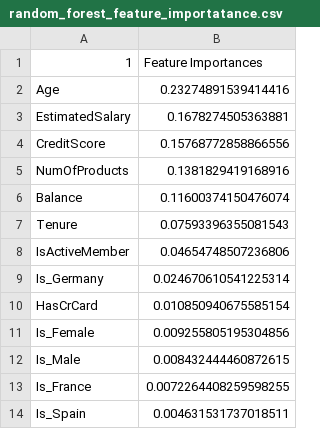
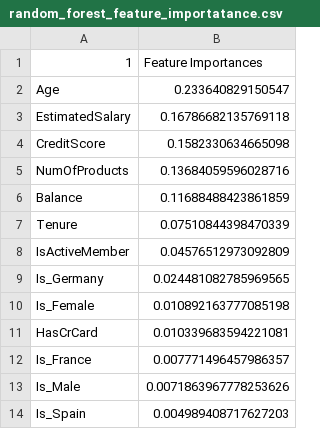
Before and after one commit to Talieh-Sh/Bank_Churn_Project, a CSV file: random_forest_model_files/random_forest_feature_importatance.csv, drawn as a sheet.

Commit message:
updated_smaller_estimator_random_forest

```diff
--- a/random_forest_model_files/random_forest_feature_importatance.csv
+++ b/random_forest_model_files/random_forest_feature_importatance.csv
@@ -1,14 +1,14 @@
 1,Feature Importances
-Age,0.23274891539414416
-EstimatedSalary,0.1678274505363881
-CreditScore,0.15768772858866556
-NumOfProducts,0.1381829419168916
-Balance,0.11600374150476074
-Tenure,0.07593396355081543
-IsActiveMember,0.04654748507236806
-Is_Germany,0.024670610541225314
-HasCrCard,0.010850940675585154
-Is_Female,0.009255805195304856
-Is_Male,0.008432444460872615
-Is_France,0.0072264408259598255
-Is_Spain,0.004631531737018511
+Age,0.233640829150547
+EstimatedSalary,0.16786682135769118
+CreditScore,0.1582330634665098
+NumOfProducts,0.13684059596028716
+Balance,0.11688488423861859
+Tenure,0.07510844398470339
+IsActiveMember,0.04576512973092809
+Is_Germany,0.024481082785969565
+Is_Female,0.010892163777085198
+HasCrCard,0.010339683594221081
+Is_France,0.007771496457986357
+Is_Male,0.0071863967778253626
+Is_Spain,0.004989408717627203
```
Also changed, not shown: 1 other file.
